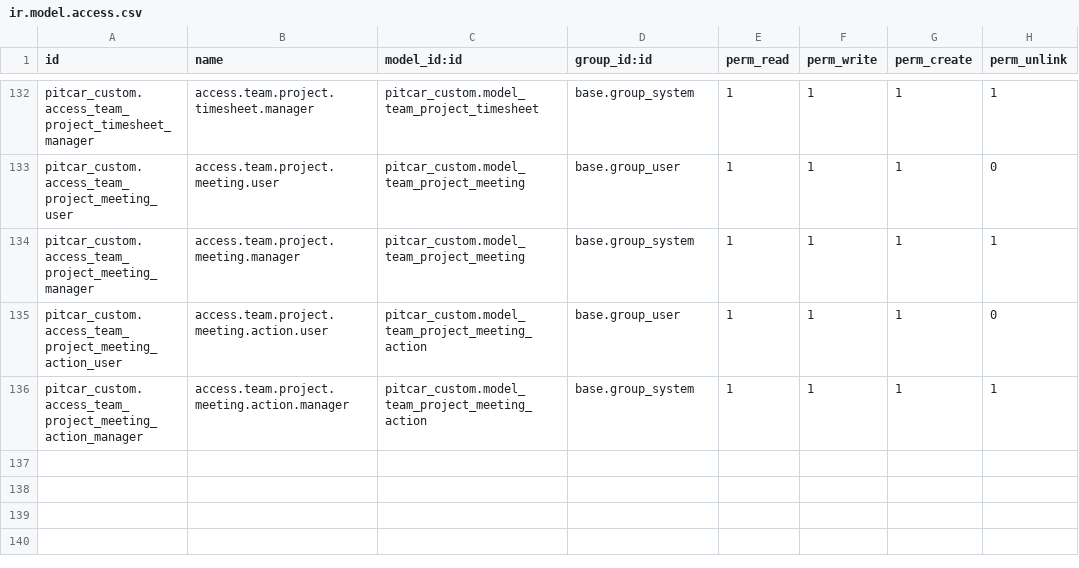
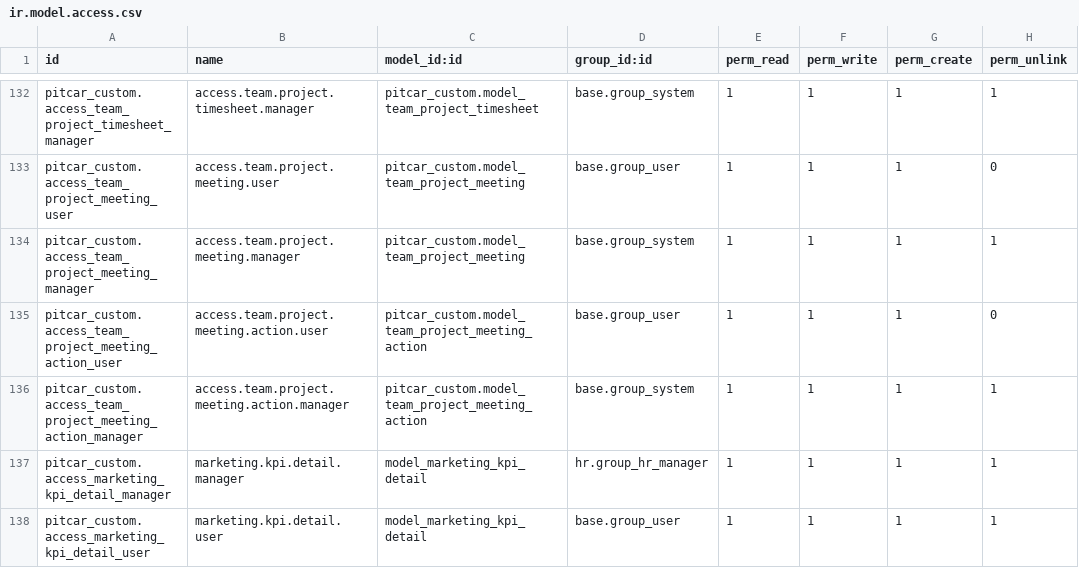
Before and after one commit to teddinata/odoo-pitcar, a CSV file: pitcar_custom/security/ir.model.access.csv, drawn as a sheet; only a part is shown, gaps mark what is left out.

Commit message:
fix kpi marketing

```diff
--- a/pitcar_custom/security/ir.model.access.csv
+++ b/pitcar_custom/security/ir.model.access.csv
@@ -136 +136,3 @@ pitcar_custom.access_team_project_meeting_action_user,access.team.project.meetin
 pitcar_custom.access_team_project_meeting_action_manager,access.team.project.meeting.action.manager,pitcar_custom.model_team_project_meeting_action,base.group_system,1,1,1,1
+pitcar_custom.access_marketing_kpi_detail_manager,marketing.kpi.detail.manager,model_marketing_kpi_detail,hr.group_hr_manager,1,1,1,1
+pitcar_custom.access_marketing_kpi_detail_user,marketing.kpi.detail.user,model_marketing_kpi_detail,base.group_user,1,1,1,1
```
Also changed, not shown: 1 other file.
